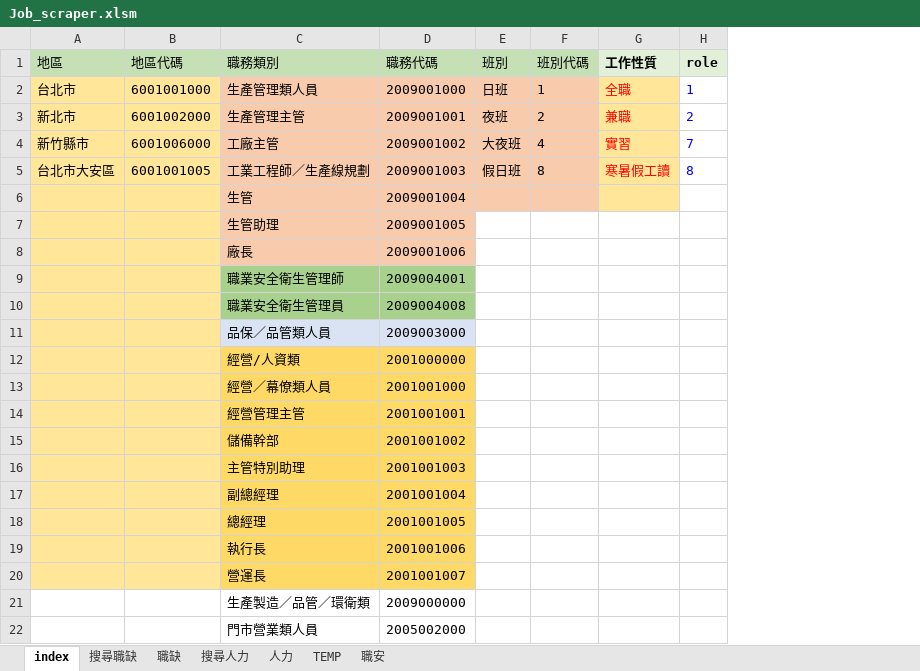
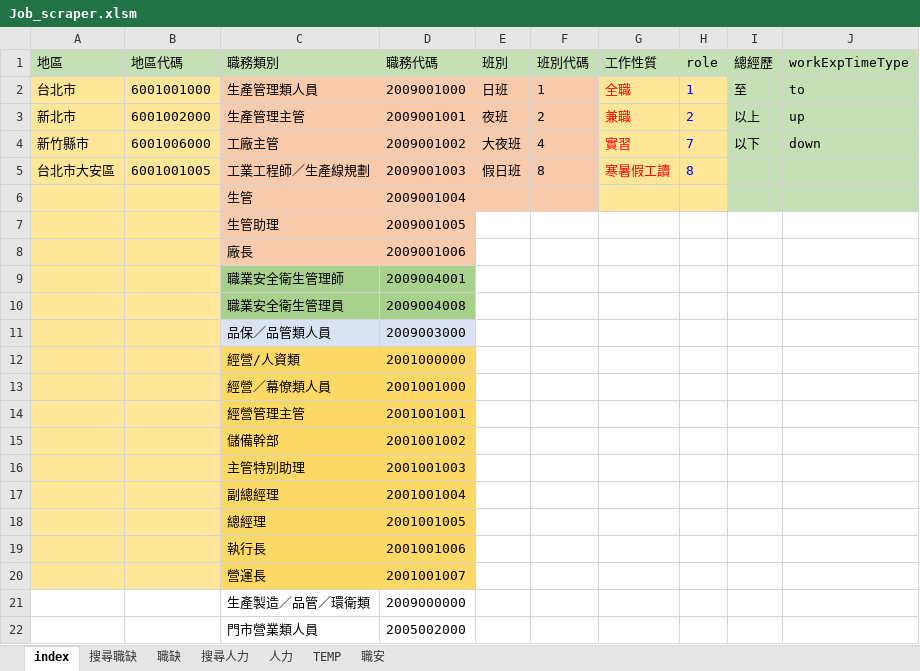
Before and after one commit to spicerobert/104-bigdata-job-analysis, an Excel workbook: crawler/Job_scraper.xlsm, sheet index, drawn as a sheet; values as stored, in another font and other column widths than the file's, no borders; the diff names each change by its address in the sheet, - before the commit and + after, or states it on an @@ line.

```diff
--- a/crawler/Job_scraper.xlsm (sheet index)
+++ b/crawler/Job_scraper.xlsm (sheet index)
+column I (總經歷), rows 2-4: 至 | 以上 | 以下
+column J (workExpTimeType), rows 2-4: to | up | down
@@ G1:H1 fill: #E2F0D9 → #C5E0B4, bold: on → off @@
-H2:H6 fill: none
+H2:H6 fill: #FFE699
```
Also changed, not shown: sheet 搜尋人力, sheet TEMP, charts or pictures, 2 other files.
